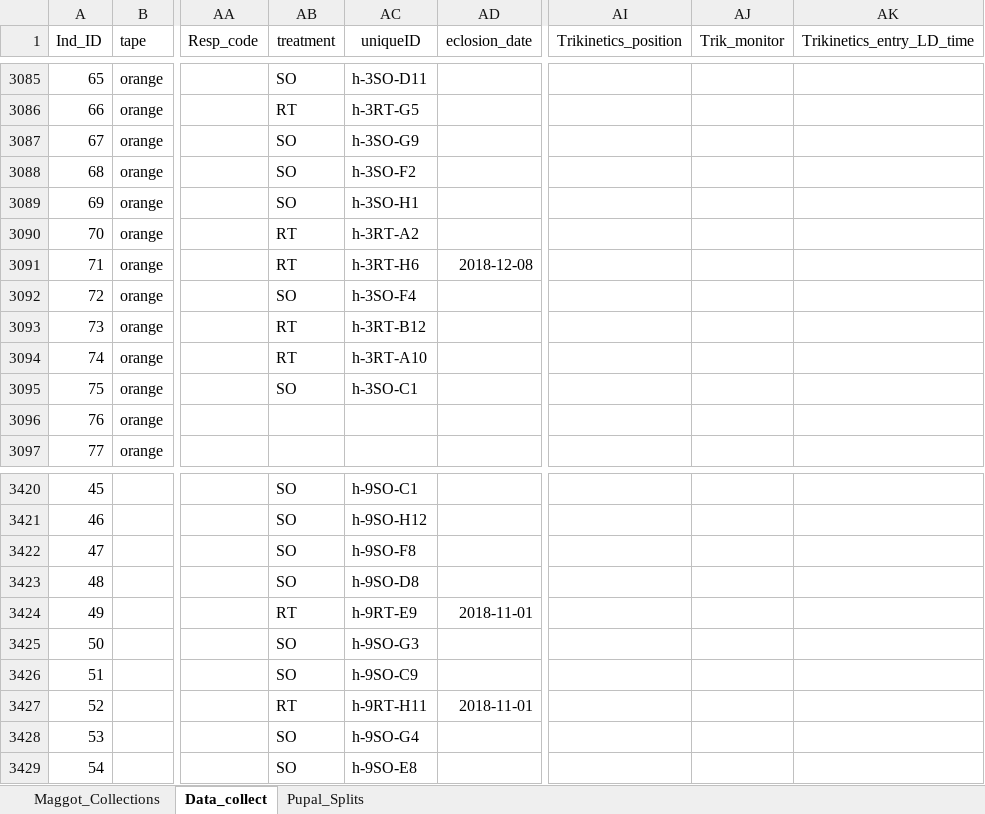
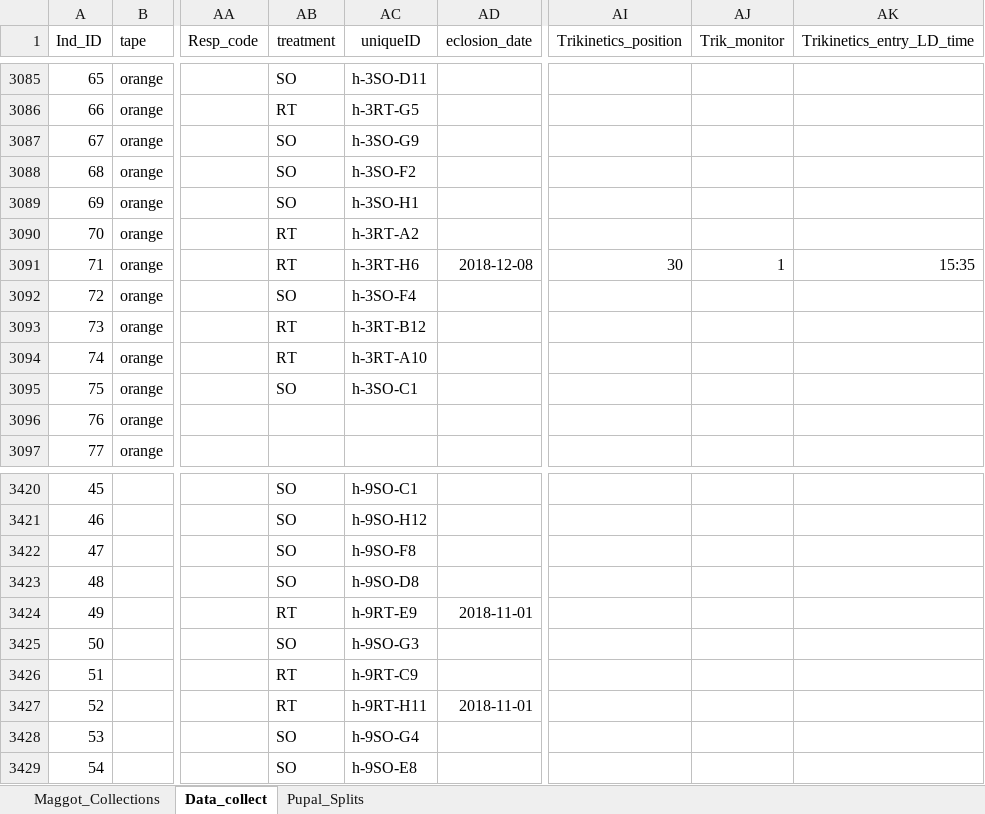
Before and after one commit to adnguyen/Circadian_rhythm_runs_seasonal_timing, an Excel workbook: Data/2018-08-14_master_datac_2018_collection_year.xlsx, sheet Data_collect, drawn as a sheet; only a part is shown, gaps mark what is left out; values as stored, in another font and other column widths than the file's, no borders; the diff names each change by its address in the sheet, - before the commit and + after, or states it on an @@ line.

Commit message:
data update 2018-12-09

```diff
--- a/Data/2018-08-14_master_datac_2018_collection_year.xlsx (sheet Data_collect)
+++ b/Data/2018-08-14_master_datac_2018_collection_year.xlsx (sheet Data_collect)
-AI3091 (Trikinetics_position): (empty)
+AI3091 (Trikinetics_position): 30
-AJ3091 (Trik_monitor): (empty)
+AJ3091 (Trik_monitor): 1
-AK3091 (Trikinetics_entry_LD_time): (empty)
+AK3091 (Trikinetics_entry_LD_time): 15:35
-AB3426 (treatment): SO
+AB3426 (treatment): RT
-AC3426 (uniqueID): h-9SO-C9
+AC3426 (uniqueID): h-9RT-C9
```
Also changed, not shown: Data/Storage/2018_storage_minus80_information.xlsx, 1 other file.
